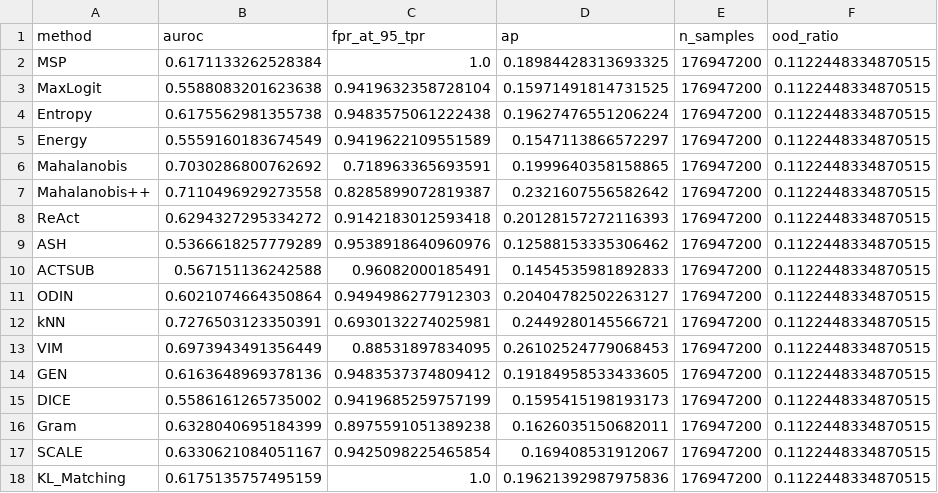
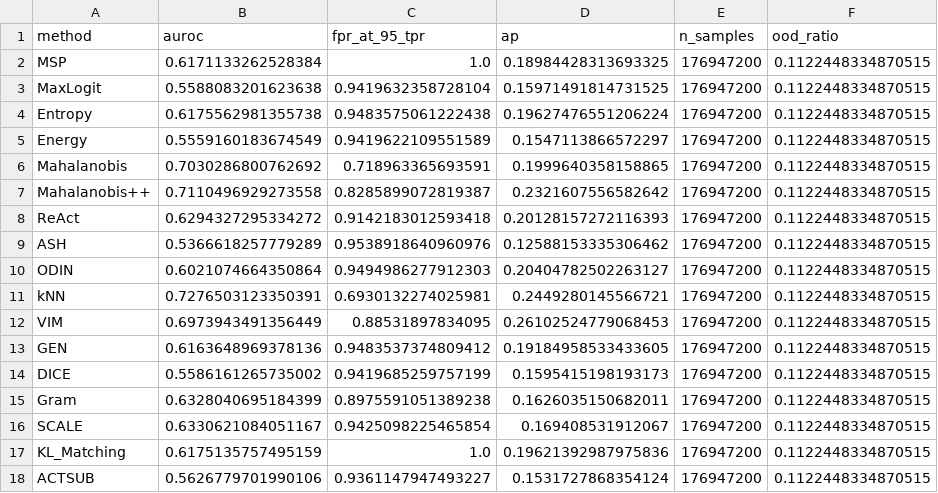
Before and after one commit to Srujankowluru/Final_ood, a CSV file: segformer/results/mapillary/results_summary.csv, drawn as a sheet; removed rows and columns are numbered as before the commit, all else as after; the diff names each change by its address in the sheet, - before the commit and + after, or states it on an @@ line.

Commit message:
ACTSUB scale-only clipping; refresh OOD results DeepLab SegFormer

```diff
--- a/segformer/results/mapillary/results_summary.csv
+++ b/segformer/results/mapillary/results_summary.csv
-row 10: ACTSUB | 0.567151136242588 | 0.96082000185491 | 0.1454535981892833 | 176947200 | 0.1122448334870515
+row 18: ACTSUB | 0.5626779701990106 | 0.9361147947493227 | 0.1531727868354124 | 176947200 | 0.1122448334870515
```
Also changed, not shown: deeplabv3plus/results/mapillary/results_summary.csv, deeplabv3plus/results/wilddash/results_summary.csv, 14 other files.
